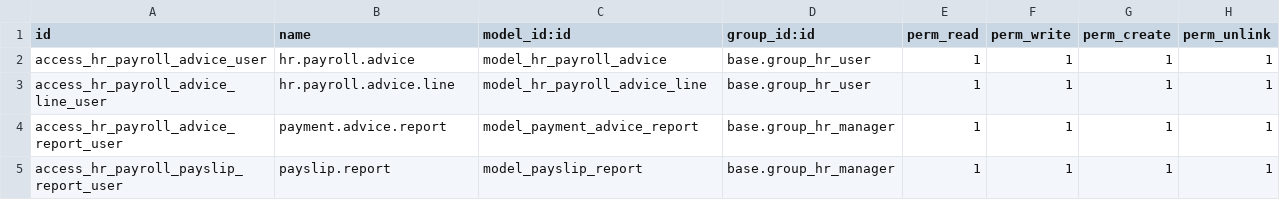
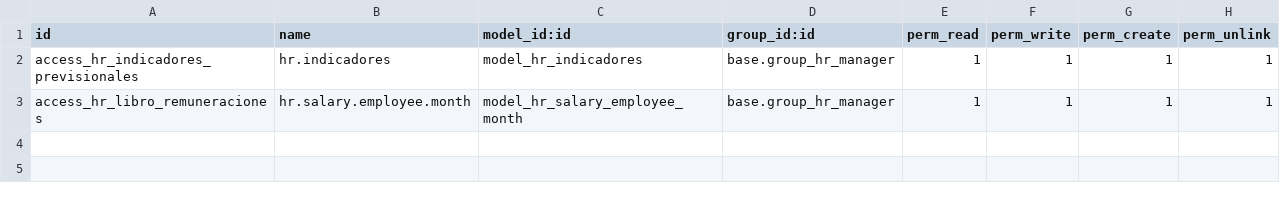
Before and after one commit to bmya/odoo-bmya-cl, a CSV file: security/ir.model.access.csv, drawn as a sheet.

Commit message:
security updates

```diff
--- a/security/ir.model.access.csv
+++ b/security/ir.model.access.csv
@@ -1,5 +1,3 @@
 "id","name","model_id:id","group_id:id","perm_read","perm_write","perm_create","perm_unlink"
-"access_hr_payroll_advice_user","hr.payroll.advice","model_hr_payroll_advice","base.group_hr_user",1,1,1,1
-"access_hr_payroll_advice_line_user","hr.payroll.advice.line","model_hr_payroll_advice_line","base.group_hr_user",1,1,1,1
-"access_hr_payroll_advice_report_user","payment.advice.report","model_payment_advice_report","base.group_hr_manager",1,1,1,1
-"access_hr_payroll_payslip_report_user","payslip.report","model_payslip_report","base.group_hr_manager",1,1,1,1
+"access_hr_indicadores_previsionales","hr.indicadores","model_hr_indicadores","base.group_hr_manager",1,1,1,1
+"access_hr_libro_remuneraciones","hr.salary.employee.month","model_hr_salary_employee_month","base.group_hr_manager",1,1,1,1
```
Also changed, not shown: 2 other files.
